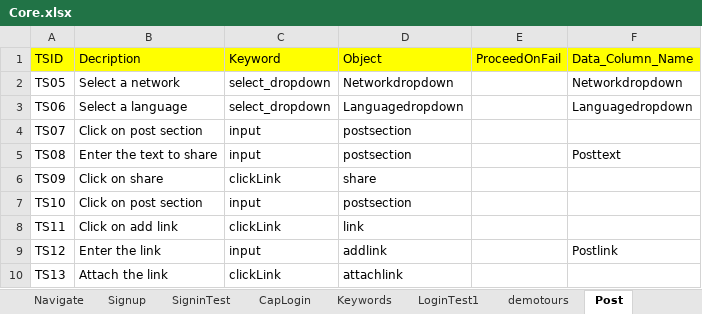
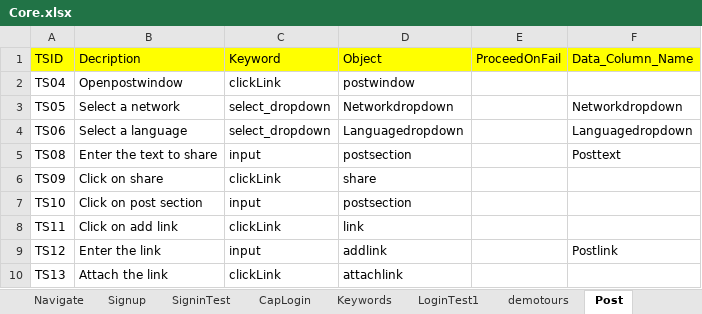
Before and after one commit to ankitkumar143/Testlink, an Excel workbook: Governeye/bin/config/Core.xlsx, sheet Post, drawn as a sheet; only a part is shown; values as stored, in another font and other column widths than the file's, no borders; removed rows and columns are numbered as before the commit, all else as after; the diff names each change by its address in the sheet, - before the commit and + after, or states it on an @@ line.

```diff
--- a/Governeye/bin/config/Core.xlsx (sheet Post)
+++ b/Governeye/bin/config/Core.xlsx (sheet Post)
+row 2: TS04 | Openpostwindow | clickLink | postwindow
-row 4: TS07 | Click on post section | input | postsection
```
Also changed, not shown: sheet Signup, other sheet tabs, Governeye/src/config/TestData.xlsx, 3 other files.
